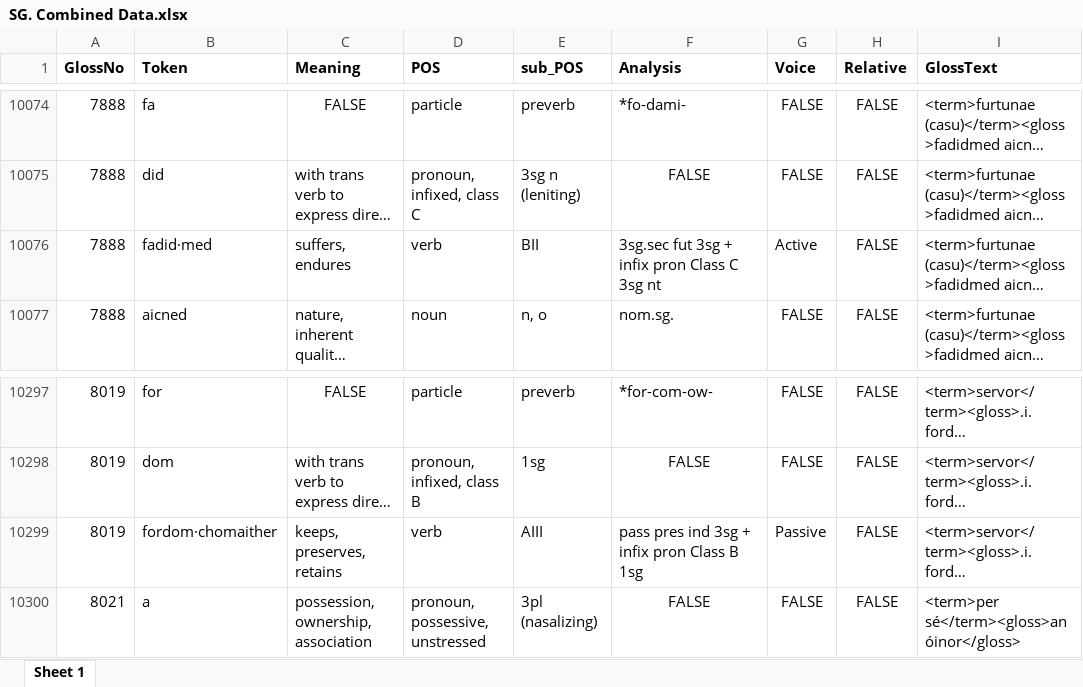
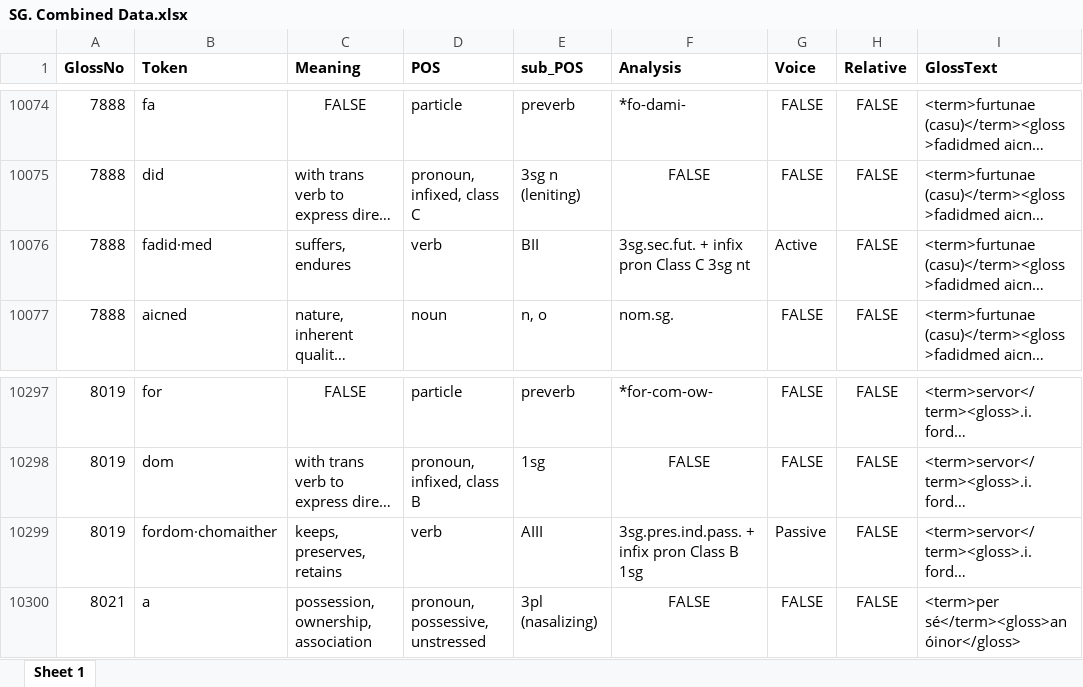
Before and after one commit to AdeDoyle/StGallGlossParser, an Excel workbook: SG. Combined Data.xlsx, sheet Sheet 1, drawn as a sheet; only a part is shown, gaps mark what is left out; long unchanged cells end in …; values as stored, in another font and other column widths than the file's, no borders; the diff names each change by its address in the sheet, - before the commit and + after, or states it on an @@ line.

```diff
--- a/SG. Combined Data.xlsx (sheet Sheet 1)
+++ b/SG. Combined Data.xlsx (sheet Sheet 1)
-F10076 (Analysis): 3sg.sec fut 3sg + infix pron Class C 3sg nt
+F10076 (Analysis): 3sg.sec.fut. + infix pron Class C 3sg nt
-F10299 (Analysis): pass pres ind 3sg + infix pron Class B 1sg
+F10299 (Analysis): 3sg.pres.ind.pass. + infix pron Class B 1sg
```
Also changed, not shown: 6 other files.
